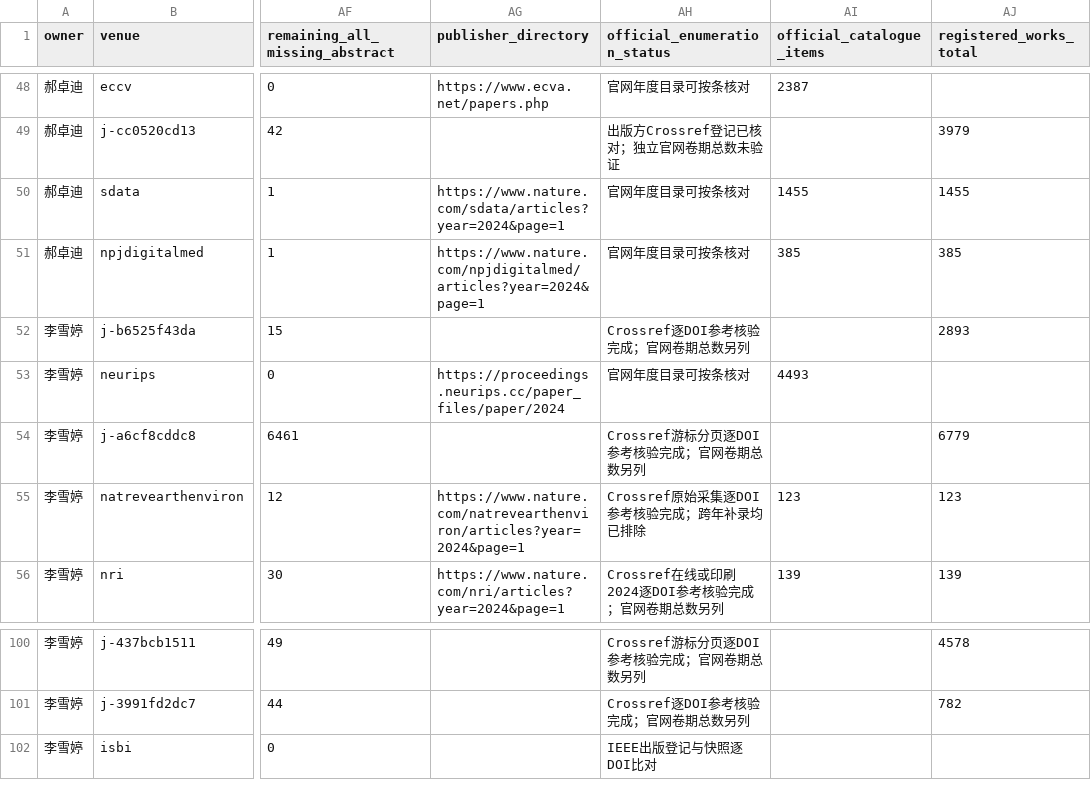
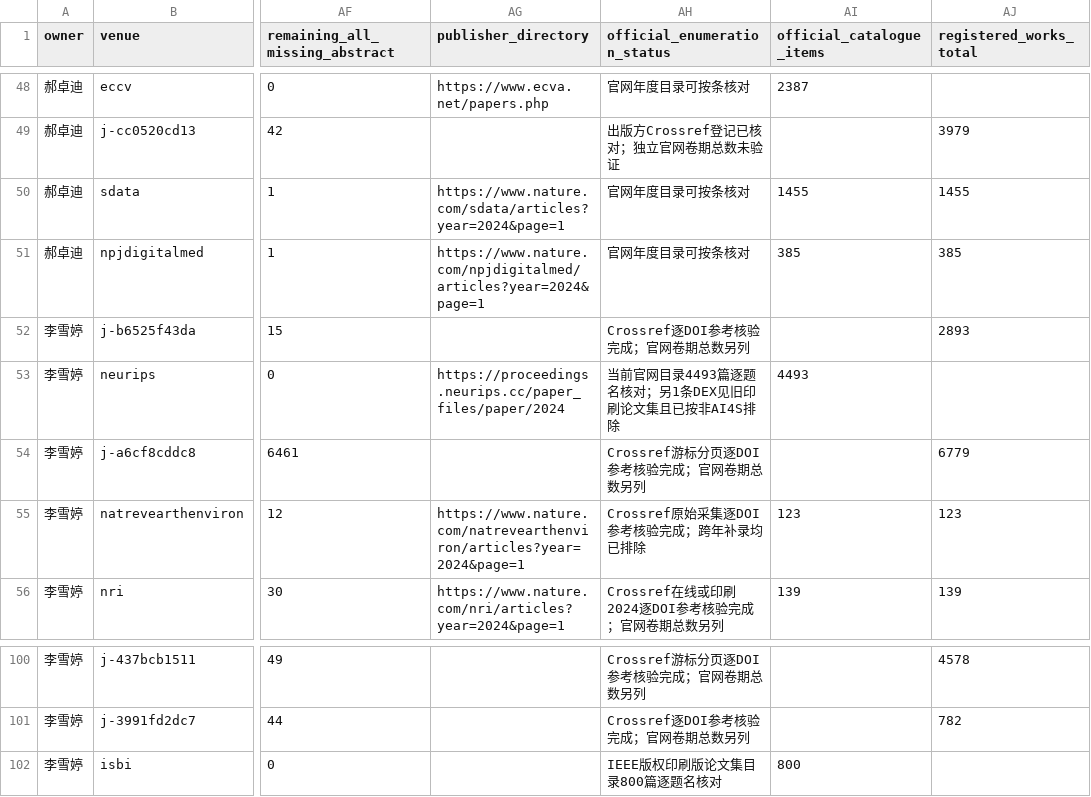
Before and after one commit to BUPT-AI4S/ai4s-crawler, a CSV file: reviews/2024/lixueting-haozhuodi/coverage.csv, drawn as a sheet; only a part is shown, gaps mark what is left out; the diff names each change by its address in the sheet, - before the commit and + after, or states it on an @@ line.

```diff
--- a/reviews/2024/lixueting-haozhuodi/coverage.csv
+++ b/reviews/2024/lixueting-haozhuodi/coverage.csv
-AH53 (official_enumeration_status): 官网年度目录可按条核对
+AH53 (official_enumeration_status): 当前官网目录4493篇逐题名核对；另1条DEX见旧印刷论文集且已按非AI4S排除
-AH102 (official_enumeration_status): IEEE出版登记与快照逐DOI比对
+AH102 (official_enumeration_status): IEEE版权印刷版论文集目录800篇逐题名核对
-AI102 (official_catalogue_items): (empty)
+AI102 (official_catalogue_items): 800
```
Also changed, not shown: 2 other files.
